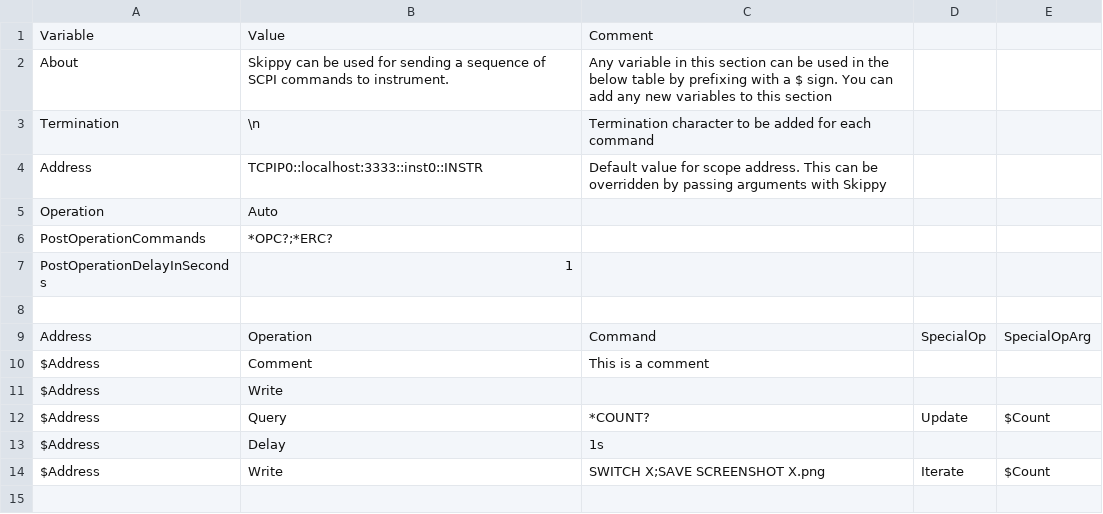
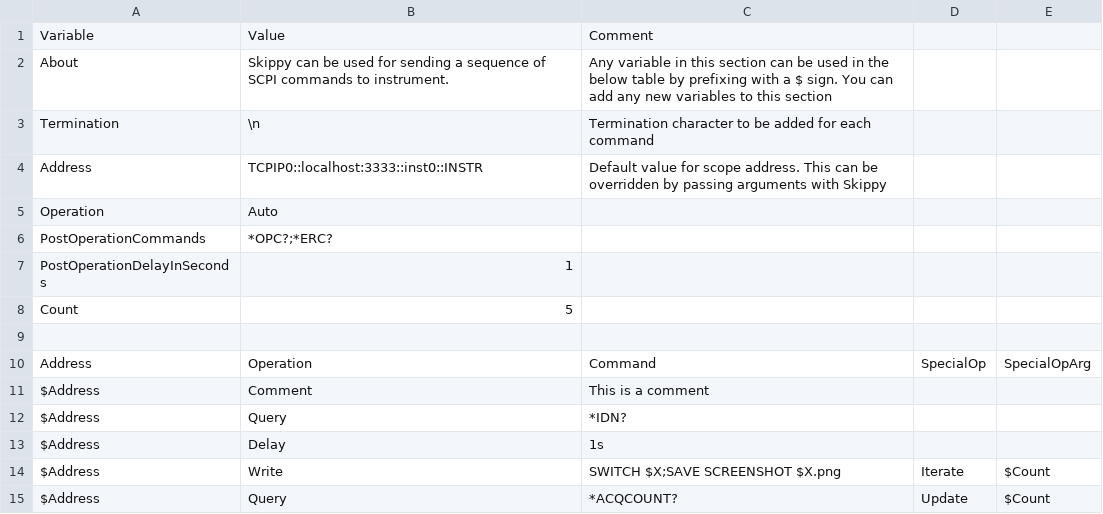
Before and after one commit to KarthikAbiram/Skippy, a CSV file: docs/skippy_csv_syntax.csv, drawn as a sheet.

```diff
--- a/docs/skippy_csv_syntax.csv
+++ b/docs/skippy_csv_syntax.csv
@@ -7,2 +7,3 @@ PostOperationCommands,"*OPC?;*ERC?",,,
 PostOperationDelayInSeconds,1,,,
+Count,5,,,
 ,,,,
@@ -10,5 +11,5 @@ Address,Operation,Command,SpecialOp,SpecialOpArg
 $Address,Comment,This is a comment,,
-$Address,Write,,,
-$Address,Query,*COUNT?,Update,$Count
+$Address,Query,*IDN?,,
 $Address,Delay,1s,,
-$Address,Write,"SWITCH X;SAVE SCREENSHOT X.png",Iterate,$Count
+$Address,Write,"SWITCH $X;SAVE SCREENSHOT $X.png",Iterate,$Count
+$Address,Query,*ACQCOUNT?,Update,$Count
```
Also changed, not shown: 1 other file.
